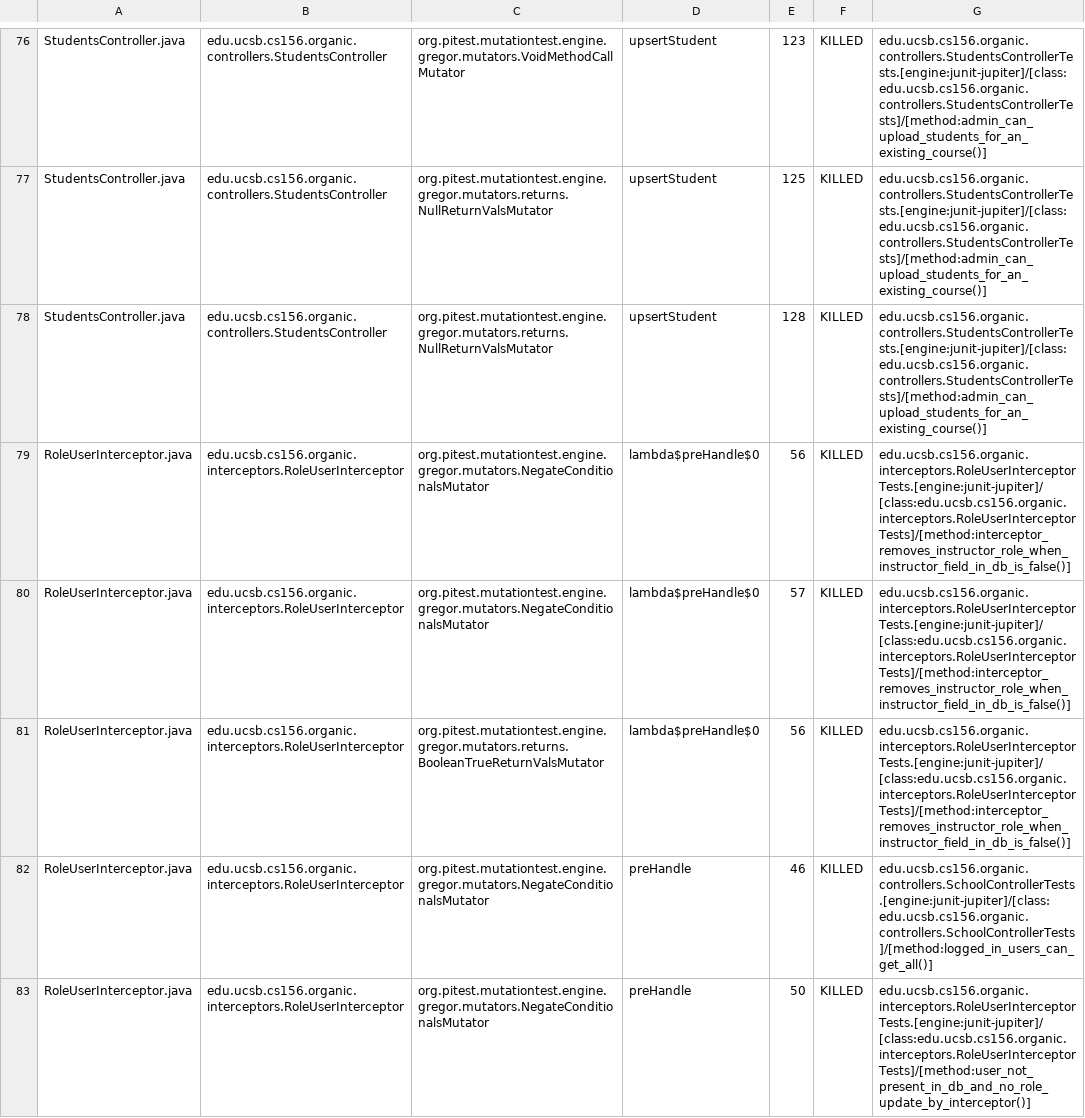
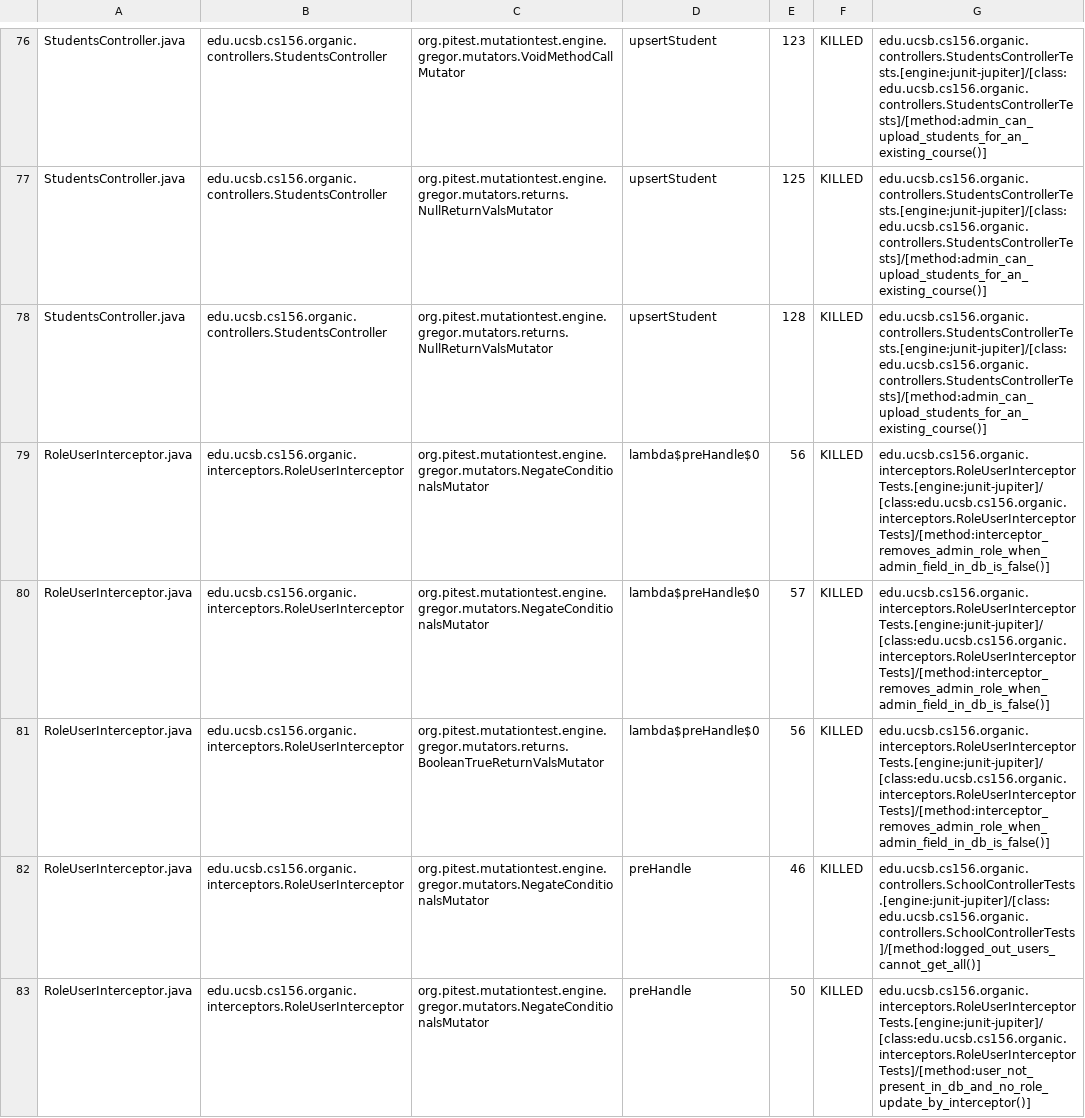
Before and after one commit to ucsb-cs156-s24/proj-organic-s24-5pm-3, a CSV file: prs/23/pitest/mutations.csv, drawn as a sheet; only a part is shown, gaps mark what is left out; the diff covers the shown part only.

Commit message:
Deploying to gh-pages from @ ucsb-cs156-s24/proj-organic-s24-5pm-3@0e9de2eb33cef5a59c015f080a060a4fa7a3f218 🚀

```diff
--- a/prs/23/pitest/mutations.csv
+++ b/prs/23/pitest/mutations.csv
@@ -78,6 +78,6 @@ StudentsController.java,edu.ucsb.cs156.organic.controllers.StudentsController,or
 StudentsController.java,edu.ucsb.cs156.organic.controllers.StudentsController,org.pitest.mutationtest.engine.gregor.mutators.returns.NullReturnValsMutator,upsertStudent,128,KILLED,edu.ucsb.cs156.organic.controllers.StudentsControllerTests.[engine:junit-jupiter]/[class:edu.ucsb.cs156.organic.controllers.StudentsControllerTests]/[method:admin_can_upload_students_for_an_existing_course()]
-RoleUserInterceptor.java,edu.ucsb.cs156.organic.interceptors.RoleUserInterceptor,org.pitest.mutationtest.engine.gregor.mutators.NegateConditionalsMutator,lambda$preHandle$0,56,KILLED,edu.ucsb.cs156.organic.interceptors.RoleUserInterceptorTests.[engine:junit-jupiter]/[class:edu.ucsb.cs156.organic.interceptors.RoleUserInterceptorTests]/[method:interceptor_removes_instructor_role_when_instructor_field_in_db_is_false()]
-RoleUserInterceptor.java,edu.ucsb.cs156.organic.interceptors.RoleUserInterceptor,org.pitest.mutationtest.engine.gregor.mutators.NegateConditionalsMutator,lambda$preHandle$0,57,KILLED,edu.ucsb.cs156.organic.interceptors.RoleUserInterceptorTests.[engine:junit-jupiter]/[class:edu.ucsb.cs156.organic.interceptors.RoleUserInterceptorTests]/[method:interceptor_removes_instructor_role_when_instructor_field_in_db_is_false()]
-RoleUserInterceptor.java,edu.ucsb.cs156.organic.interceptors.RoleUserInterceptor,org.pitest.mutationtest.engine.gregor.mutators.returns.BooleanTrueReturnValsMutator,lambda$preHandle$0,56,KILLED,edu.ucsb.cs156.organic.interceptors.RoleUserInterceptorTests.[engine:junit-jupiter]/[class:edu.ucsb.cs156.organic.interceptors.RoleUserInterceptorTests]/[method:interceptor_removes_instructor_role_when_instructor_field_in_db_is_false()]
-RoleUserInterceptor.java,edu.ucsb.cs156.organic.interceptors.RoleUserInterceptor,org.pitest.mutationtest.engine.gregor.mutators.NegateConditionalsMutator,preHandle,46,KILLED,edu.ucsb.cs156.organic.controllers.SchoolControllerTests.[engine:junit-jupiter]/[class:edu.ucsb.cs156.organic.controllers.SchoolControllerTests]/[method:logged_in_users_can_get_all()]
+RoleUserInterceptor.java,edu.ucsb.cs156.organic.interceptors.RoleUserInterceptor,org.pitest.mutationtest.engine.gregor.mutators.NegateConditionalsMutator,lambda$preHandle$0,56,KILLED,edu.ucsb.cs156.organic.interceptors.RoleUserInterceptorTests.[engine:junit-jupiter]/[class:edu.ucsb.cs156.organic.interceptors.RoleUserInterceptorTests]/[method:interceptor_removes_admin_role_when_admin_field_in_db_is_false()]
+RoleUserInterceptor.java,edu.ucsb.cs156.organic.interceptors.RoleUserInterceptor,org.pitest.mutationtest.engine.gregor.mutators.NegateConditionalsMutator,lambda$preHandle$0,57,KILLED,edu.ucsb.cs156.organic.interceptors.RoleUserInterceptorTests.[engine:junit-jupiter]/[class:edu.ucsb.cs156.organic.interceptors.RoleUserInterceptorTests]/[method:interceptor_removes_admin_role_when_admin_field_in_db_is_false()]
+RoleUserInterceptor.java,edu.ucsb.cs156.organic.interceptors.RoleUserInterceptor,org.pitest.mutationtest.engine.gregor.mutators.returns.BooleanTrueReturnValsMutator,lambda$preHandle$0,56,KILLED,edu.ucsb.cs156.organic.interceptors.RoleUserInterceptorTests.[engine:junit-jupiter]/[class:edu.ucsb.cs156.organic.interceptors.RoleUserInterceptorTests]/[method:interceptor_removes_admin_role_when_admin_field_in_db_is_false()]
+RoleUserInterceptor.java,edu.ucsb.cs156.organic.interceptors.RoleUserInterceptor,org.pitest.mutationtest.engine.gregor.mutators.NegateConditionalsMutator,preHandle,46,KILLED,edu.ucsb.cs156.organic.controllers.SchoolControllerTests.[engine:junit-jupiter]/[class:edu.ucsb.cs156.organic.controllers.SchoolControllerTests]/[method:logged_out_users_cannot_get_all()]
 RoleUserInterceptor.java,edu.ucsb.cs156.organic.interceptors.RoleUserInterceptor,org.pitest.mutationtest.engine.gregor.mutators.NegateConditionalsMutator,preHandle,50,KILLED,edu.ucsb.cs156.organic.interceptors.RoleUserInterceptorTests.[engine:junit-jupiter]/[class:edu.ucsb.cs156.organic.interceptors.RoleUserInterceptorTests]/[method:user_not_present_in_db_and_no_role_update_by_interceptor()]
```
Also changed, not shown: 4 added rows, 4 removed rows and 55 edited cells elsewhere in this file, 19 other files.
